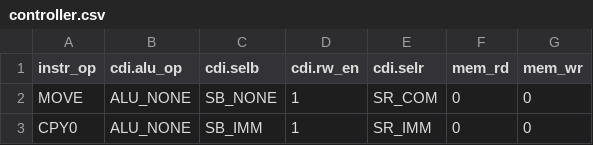
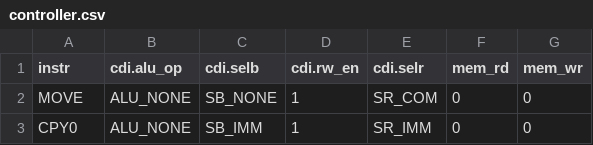
Before and after one commit to zceemja/ucl_project_y3, a CSV file: src/risc/controller.csv, drawn as a sheet; only a part is shown.

Commit message:
Implemented working control
Inclued a bunch of fixes that caused modelsim to not compile.

```diff
--- a/src/risc/controller.csv
+++ b/src/risc/controller.csv
@@ -1,2 +1,2 @@
- instr_op, cdi.alu_op, cdi.selb, cdi.rw_en, cdi.selr, mem_rd, mem_wr
+ instr, cdi.alu_op, cdi.selb, cdi.rw_en, cdi.selr, mem_rd, mem_wr
      MOVE,   ALU_NONE,      SB_NONE,         1,     SR_COM,      0,      0
```
Also changed, not shown: 8 other files.
